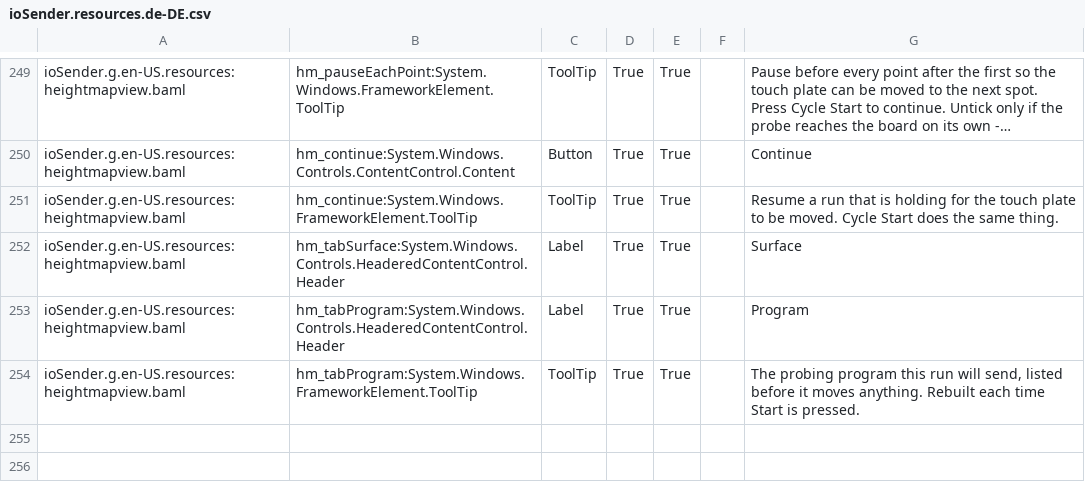
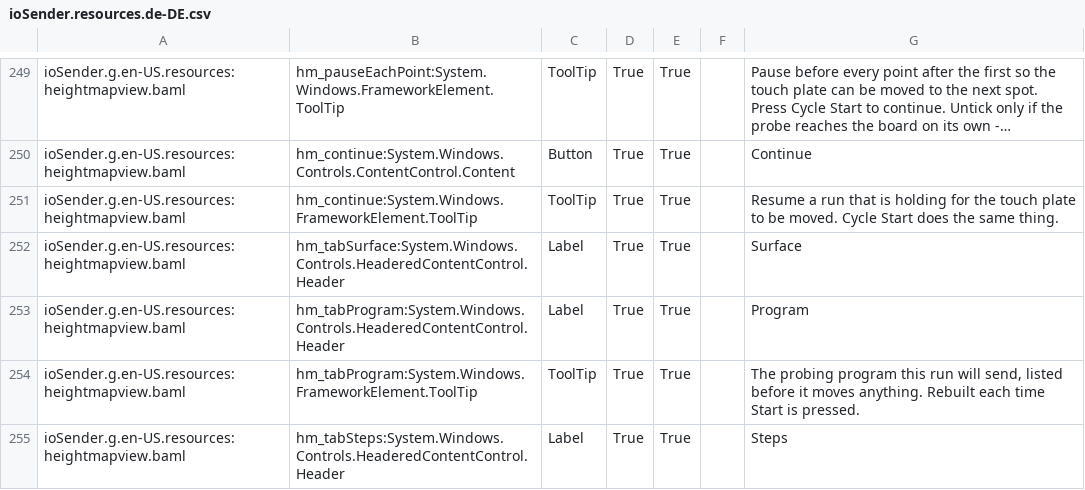
Before and after one commit to ioSenderV2/ioSender, a CSV file: Locale/de-DE/csv/ioSender.resources.de-DE.csv, drawn as a sheet; only a part is shown, gaps mark what is left out; long unchanged cells end in ….

```diff
--- a/Locale/de-DE/csv/ioSender.resources.de-DE.csv
+++ b/Locale/de-DE/csv/ioSender.resources.de-DE.csv
@@ -254 +254,2 @@ ioSender.g.en-US.resources:heightmapview.baml,hm_tabProgram:System.Windows.Contr
 ioSender.g.en-US.resources:heightmapview.baml,hm_tabProgram:System.Windows.FrameworkElement.ToolTip,ToolTip,True,True,,"The probing program this run will send, listed before it moves anything. Rebuilt each time Start is pressed."
+ioSender.g.en-US.resources:heightmapview.baml,hm_tabSteps:System.Windows.Controls.HeaderedContentControl.Header,Label,True,True,,Steps
```
Also changed, not shown: Locale/en-US/csv/ioSender.resources.en-US.csv, Locale/hu-HU/csv/ioSender.resources.hu-HU.csv, 6 other files.
